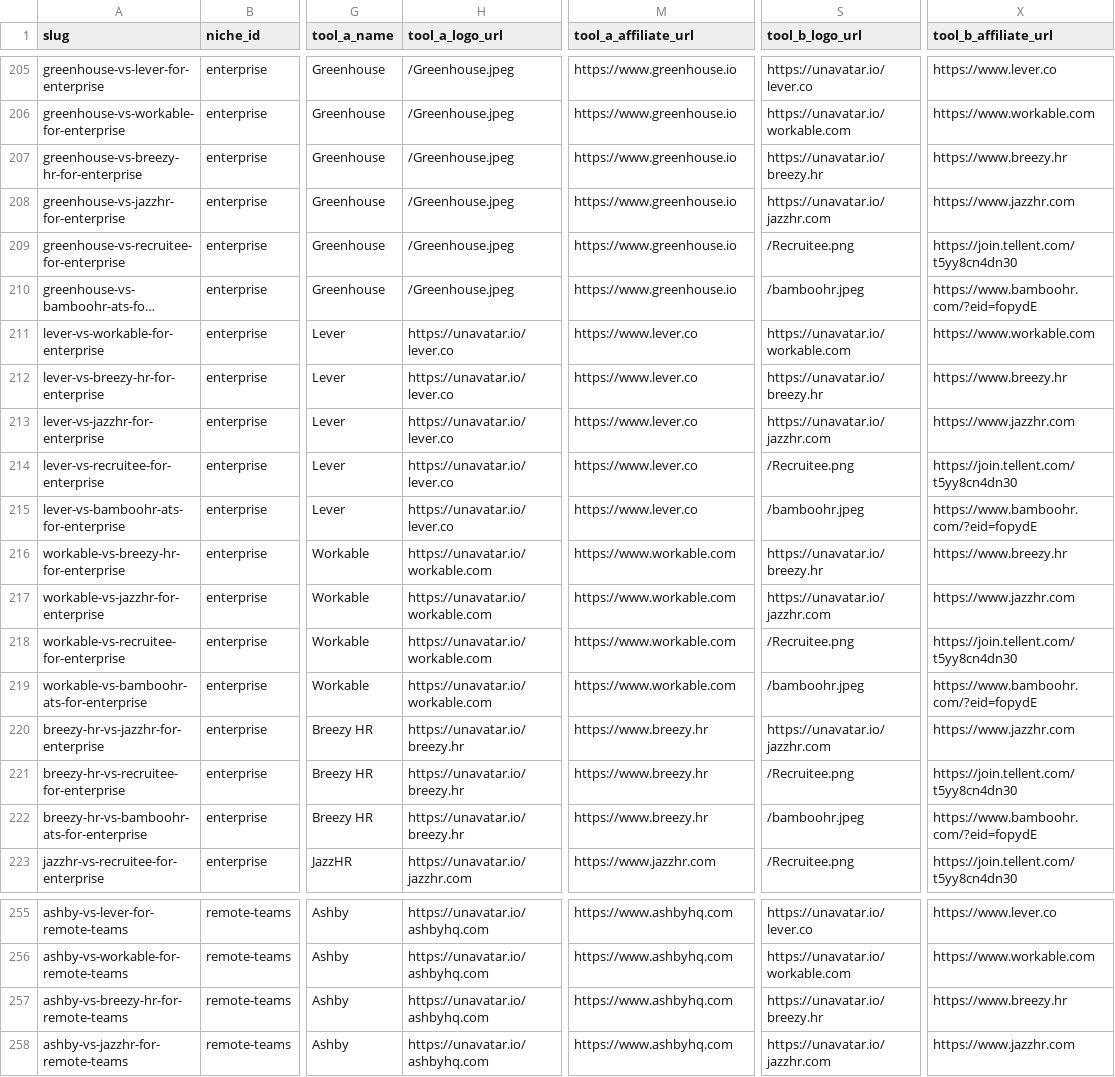
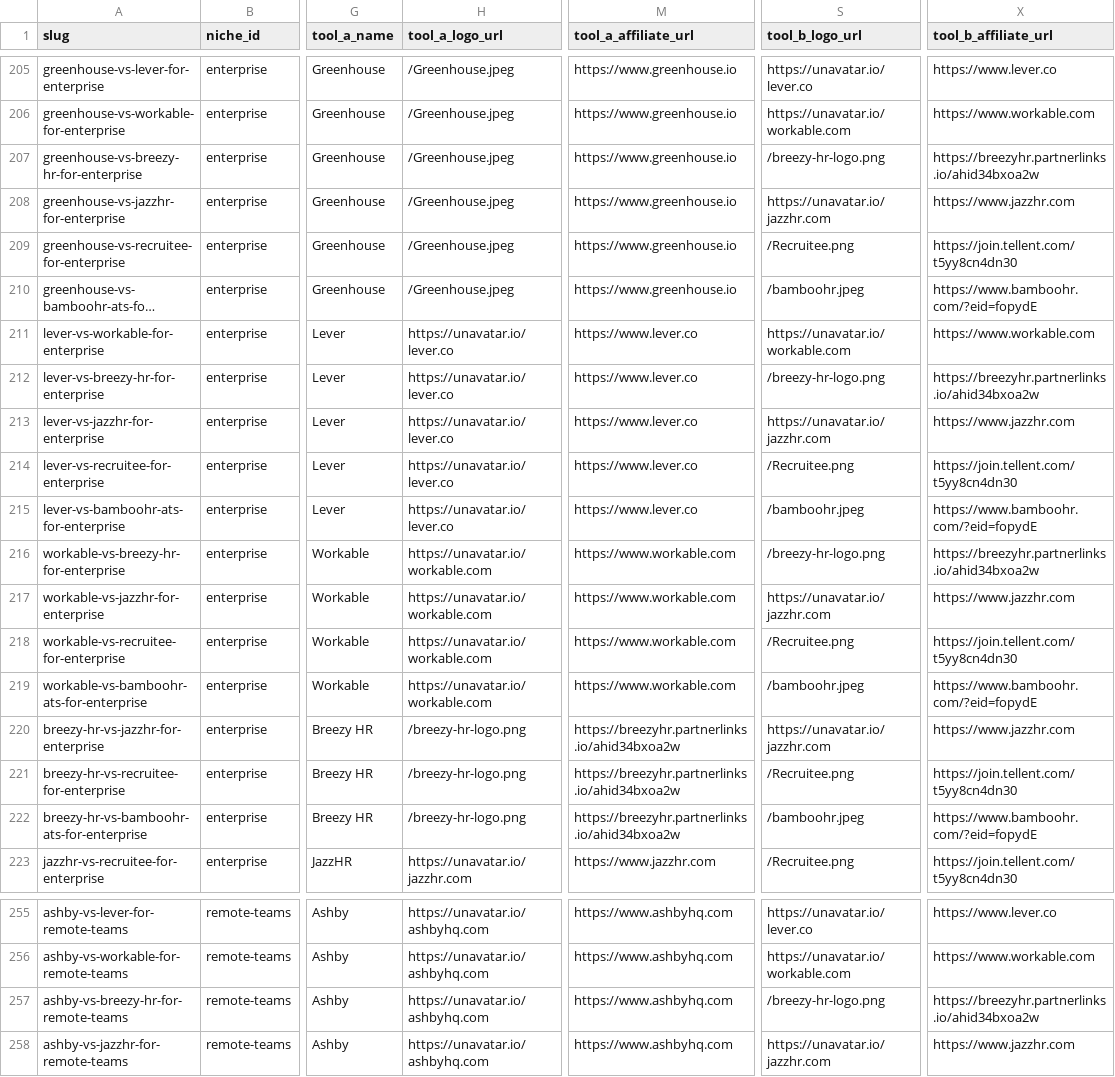
Before and after one commit to Sybertrader/thehrstackguide, a CSV file: comparisons.csv, drawn as a sheet; only a part is shown, gaps mark what is left out; long unchanged cells end in …; the diff covers the shown part only; the diff names each change by its address in the sheet, - before the commit and + after, or states it on an @@ line.

Commit message:
Update Breezy HR affiliate link and logo

```diff
--- a/comparisons.csv
+++ b/comparisons.csv
-S207 (tool_b_logo_url): https://unavatar.io/breezy.hr
+S207 (tool_b_logo_url): /breezy-hr-logo.png
-X207 (tool_b_affiliate_url): https://www.breezy.hr
+X207 (tool_b_affiliate_url): https://breezyhr.partnerlinks.io/ahid34bxoa2w
-S212 (tool_b_logo_url): https://unavatar.io/breezy.hr
+S212 (tool_b_logo_url): /breezy-hr-logo.png
-X212 (tool_b_affiliate_url): https://www.breezy.hr
+X212 (tool_b_affiliate_url): https://breezyhr.partnerlinks.io/ahid34bxoa2w
-S216 (tool_b_logo_url): https://unavatar.io/breezy.hr
+S216 (tool_b_logo_url): /breezy-hr-logo.png
-X216 (tool_b_affiliate_url): https://www.breezy.hr
+X216 (tool_b_affiliate_url): https://breezyhr.partnerlinks.io/ahid34bxoa2w
-H220:H222 (tool_a_logo_url): https://unavatar.io/breezy.hr
+H220:H222 (tool_a_logo_url): /breezy-hr-logo.png
-M220:M222 (tool_a_affiliate_url): https://www.breezy.hr
+M220:M222 (tool_a_affiliate_url): https://breezyhr.partnerlinks.io/ahid34bxoa2w
-S257 (tool_b_logo_url): https://unavatar.io/breezy.hr
+S257 (tool_b_logo_url): /breezy-hr-logo.png
-X257 (tool_b_affiliate_url): https://www.breezy.hr
+X257 (tool_b_affiliate_url): https://breezyhr.partnerlinks.io/ahid34bxoa2w
```
Also changed, not shown: 56 edited cells elsewhere in this file, 5 other files.
